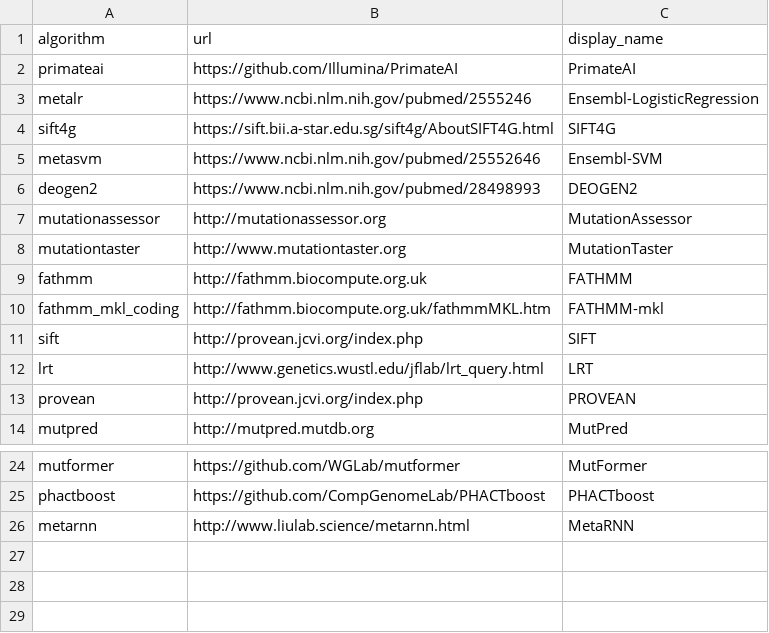
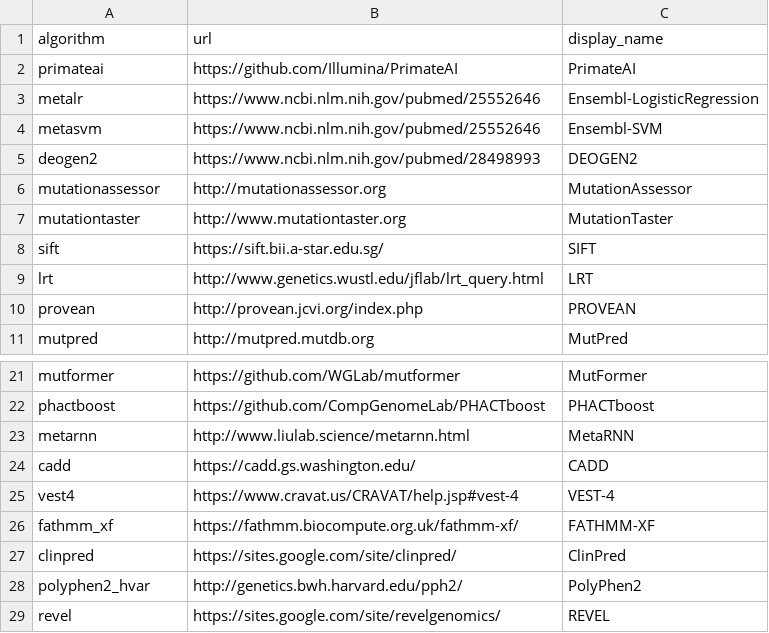
Before and after one commit to sigven/pcgr, a TSV file: pcgrr/data-raw/effect_prediction_algorithms.tsv, drawn as a sheet; only a part is shown, gaps mark what is left out.

```diff
--- a/pcgrr/data-raw/effect_prediction_algorithms.tsv
+++ b/pcgrr/data-raw/effect_prediction_algorithms.tsv
@@ -2,4 +2,3 @@ algorithm	url	display_name
 primateai	https://github.com/Illumina/PrimateAI	PrimateAI
-metalr	https://www.ncbi.nlm.nih.gov/pubmed/2555246	Ensembl-LogisticRegression
-sift4g	https://sift.bii.a-star.edu.sg/sift4g/AboutSIFT4G.html	SIFT4G
+metalr	https://www.ncbi.nlm.nih.gov/pubmed/25552646	Ensembl-LogisticRegression
 metasvm	https://www.ncbi.nlm.nih.gov/pubmed/25552646	Ensembl-SVM
@@ -8,5 +7,3 @@ mutationassessor	http://mutationassessor.org	MutationAssessor
 mutationtaster	http://www.mutationtaster.org	MutationTaster
-fathmm	http://fathmm.biocompute.org.uk	FATHMM
-fathmm_mkl_coding	http://fathmm.biocompute.org.uk/fathmmMKL.htm	FATHMM-mkl
-sift	http://provean.jcvi.org/index.php	SIFT
+sift	https://sift.bii.a-star.edu.sg/	SIFT
 lrt	http://www.genetics.wustl.edu/jflab/lrt_query.html	LRT
@@ -26 +23,7 @@ phactboost	https://github.com/CompGenomeLab/PHACTboost	PHACTboost
 metarnn	http://www.liulab.science/metarnn.html	MetaRNN
+cadd	https://cadd.gs.washington.edu/	CADD
+vest4	https://www.cravat.us/CRAVAT/help.jsp#vest-4	VEST-4
+fathmm_xf	https://fathmm.biocompute.org.uk/fathmm-xf/	FATHMM-XF
+clinpred	https://sites.google.com/site/clinpred/	ClinPred
+polyphen2_hvar	http://genetics.bwh.harvard.edu/pph2/	PolyPhen2
+revel	https://sites.google.com/site/revelgenomics/	REVEL
```
Also changed, not shown: 1 other file.
